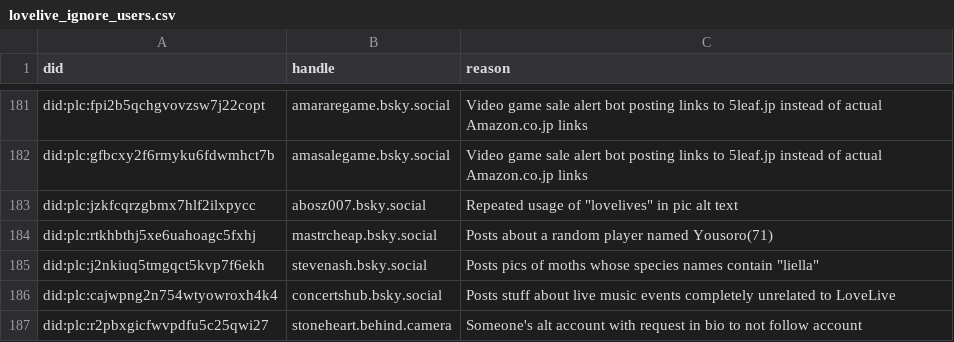
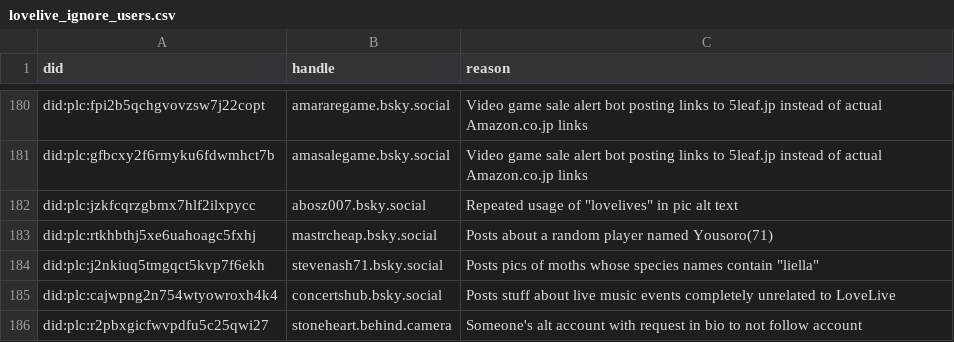
Before and after one commit to p1timmy/bsky-feeds, a CSV file: lists/lovelive_ignore_users.csv, drawn as a sheet; only a part is shown, gaps mark what is left out; the diff covers the shown part only.

Commit message:
Update LoveLive! feed user lists
- Add a bunch of NSFW/R18 artists and random accounts posting false
  positives to ignore list
- Remove deleted account from ignore list
- Fix typo in handle of an ignored user
- Add some accounts to dedicated LoveLive! accounts list
- Add warning about rare NSFW/R18 posts to a user in dedicated
  LoveLive! accounts list
- Update some account descriptions

```diff
--- a/lists/lovelive_ignore_users.csv
+++ b/lists/lovelive_ignore_users.csv
@@ -184,3 +183,3 @@ did:plc:jzkfcqrzgbmx7hlf2ilxpycc,abosz007.bsky.social,"Repeated usage of ""lovel
 did:plc:rtkhbthj5xe6uahoagc5fxhj,mastrcheap.bsky.social,"Posts about a random player named Yousoro(71)"
-did:plc:j2nkiuq5tmgqct5kvp7f6ekh,stevenash.bsky.social,"Posts pics of moths whose species names contain ""liella"""
+did:plc:j2nkiuq5tmgqct5kvp7f6ekh,stevenash71.bsky.social,"Posts pics of moths whose species names contain ""liella"""
 did:plc:cajwpng2n754wtyowroxh4k4,concertshub.bsky.social,"Posts stuff about live music events completely unrelated to LoveLive"
```
Also changed, not shown: 20 added rows and 1 removed row elsewhere in this file, lists/lovelive_users.csv.
